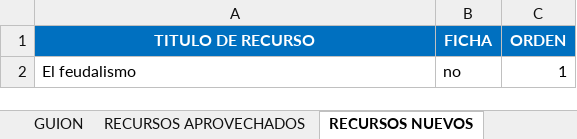
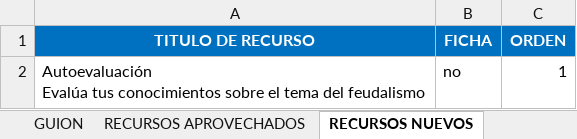
Before and after one commit to AulaPlanetaColombia/CienciasSociales, an Excel workbook: fuentes/contenidos/grado07/guion02/esqueletoGuion_CS_07_02.xlsx, sheet RECURSOS NUEVOS, drawn as a sheet; values as stored, in another font and other column widths than the file's, no borders; ↵ is a line break in a cell; the diff names each change by its address in the sheet, - before the commit and + after, or states it on an @@ line.

Commit message:
Versión copieditada Recurso nuevo reemplaza al archivo pendiente de borrar

```diff
--- a/fuentes/contenidos/grado07/guion02/esqueletoGuion_CS_07_02.xlsx (sheet RECURSOS NUEVOS)
+++ b/fuentes/contenidos/grado07/guion02/esqueletoGuion_CS_07_02.xlsx (sheet RECURSOS NUEVOS)
-A2 (TITULO DE RECURSO): El feudalismo
+A2 (TITULO DE RECURSO): Autoevaluación ↵ Evalúa tus conocimientos sobre el tema del feudalismo
```
Also changed, not shown: 1 other file.
